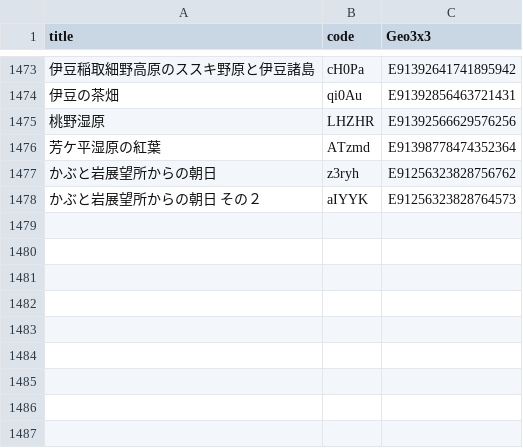
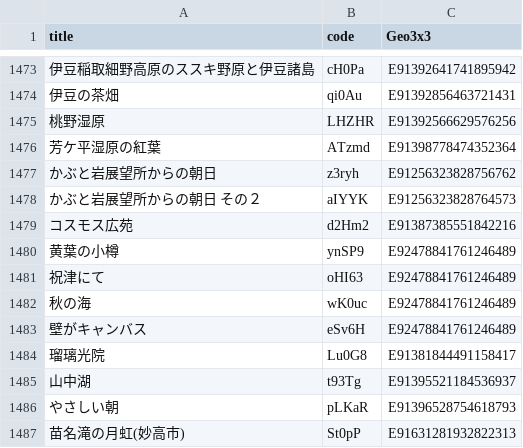
Before and after one commit to code4fukui/find47, a CSV file: find47images_c.csv, drawn as a sheet; only a part is shown, gaps mark what is left out; the diff names each change by its address in the sheet, - before the commit and + after, or states it on an @@ line.

```diff
--- a/find47images_c.csv
+++ b/find47images_c.csv
+row 1479: コスモス広苑 | d2Hm2 | E91387385551842216
+row 1480: 黄葉の小樽 | ynSP9 | E92478841761246489
+row 1481: 祝津にて | oHI63 | E92478841761246489
+row 1482: 秋の海 | wK0uc | E92478841761246489
+row 1483: 壁がキャンバス | eSv6H | E92478841761246489
+row 1484: 瑠璃光院 | Lu0G8 | E91381844491158417
+row 1485: 山中湖 | t93Tg | E91395521184536937
+row 1486: やさしい朝 | pLKaR | E91396528754618793
+row 1487: 苗名滝の月虹(妙高市) | St0pP | E91631281932822313
```
Also changed, not shown: find47images.csv, 28 other files.
